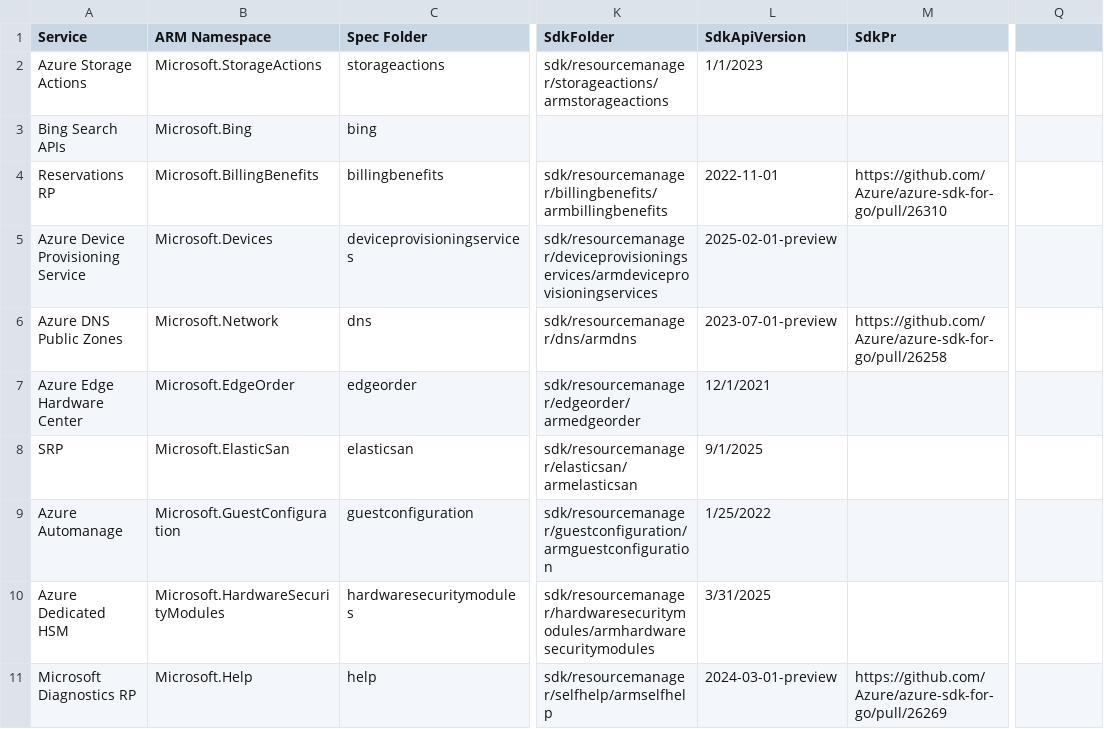
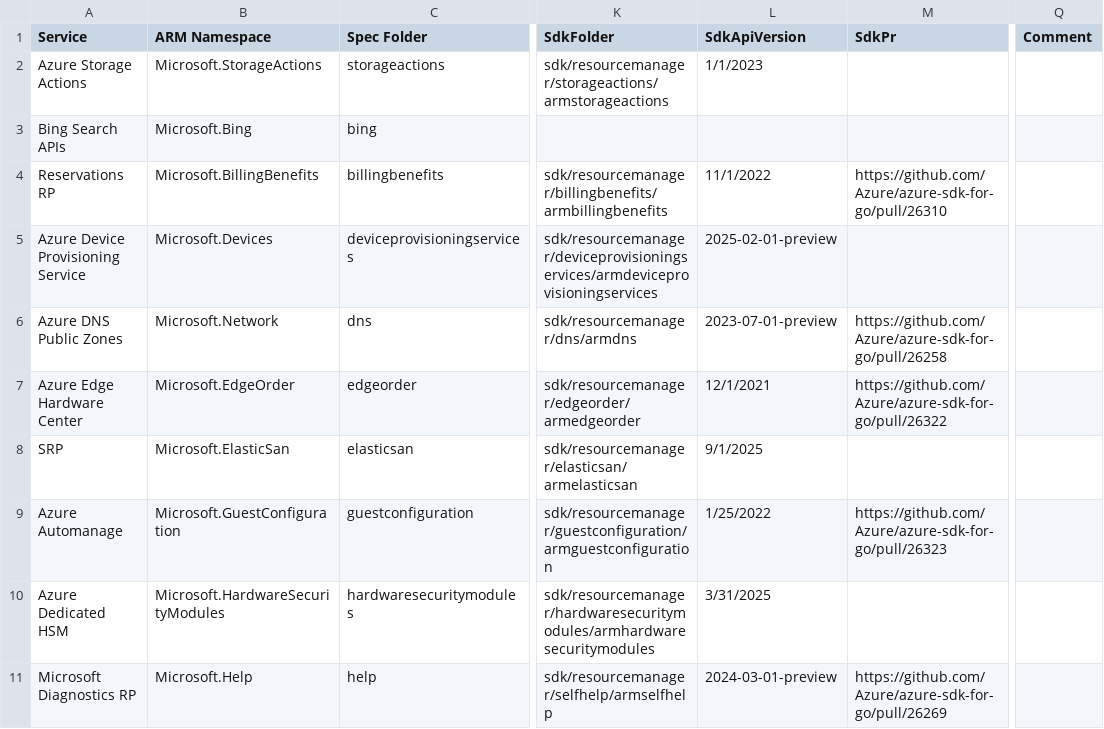
Before and after one commit to tadelesh/typespec-conversion-refresh, a CSV file: status.csv, drawn as a sheet; only a part is shown, gaps mark what is left out; the diff covers the shown part only; the diff names each change by its address in the sheet, - before the commit and + after, or states it on an @@ line.

```diff
--- a/status.csv
+++ b/status.csv
-Q1: (empty)
+Q1: Comment
-L4 (SdkApiVersion): 2022-11-01
+L4 (SdkApiVersion): 11/1/2022
-M7 (SdkPr): (empty)
+M7 (SdkPr): https://github.com/Azure/azure-sdk-for-go/pull/26322
-M9 (SdkPr): (empty)
+M9 (SdkPr): https://github.com/Azure/azure-sdk-for-go/pull/26323
```
Also changed, not shown: 27 edited cells elsewhere in this file.
